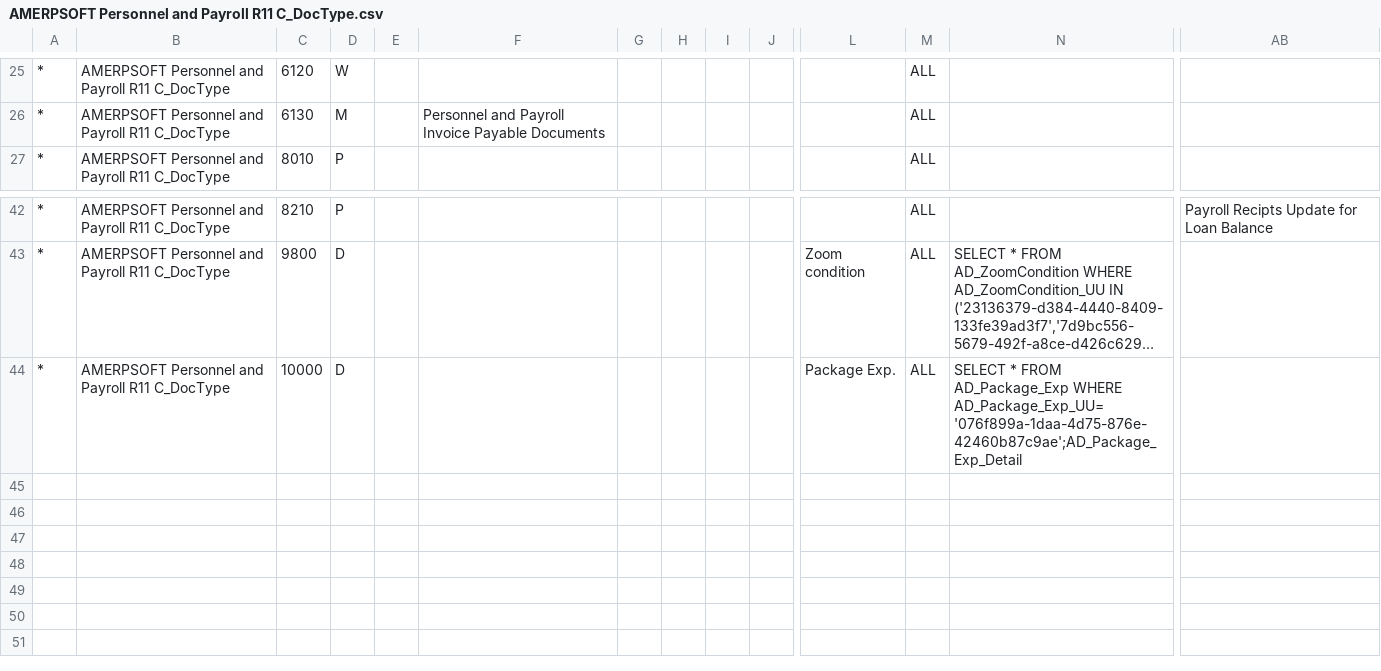
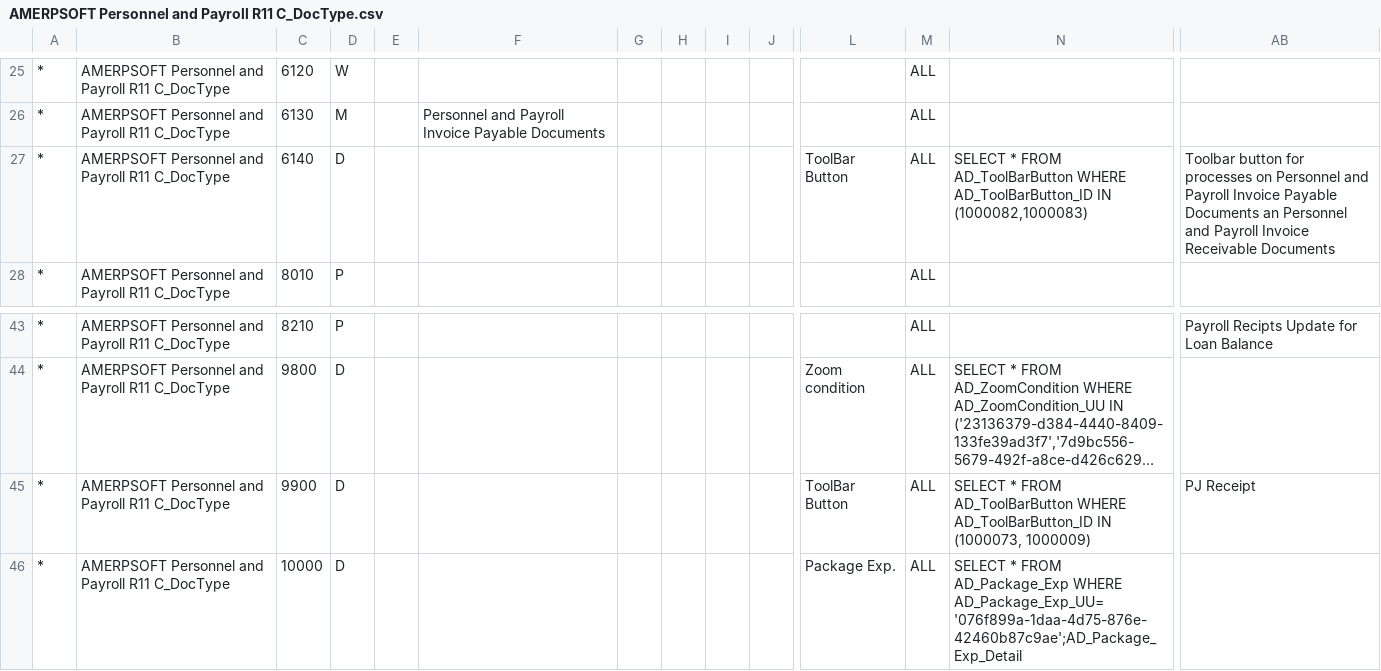
Before and after one commit to luisamesty/Amerpsoft-iDempiere-community, a CSV file: org.amerpsoft.com.idempiere.personnelpayroll/install/packs/AMERPSOFT Personnel and Payroll R11 C_DocType.csv, drawn as a sheet; only a part is shown, gaps mark what is left out; long unchanged cells end in …; rows hold the shown columns only; ↵ is a line break in a cell; the diff names each change by its address in the sheet, - before the commit and + after, or states it on an @@ line.

```diff
--- a/org.amerpsoft.com.idempiere.personnelpayroll/install/packs/AMERPSOFT Personnel and Payroll R11 C_DocType.csv
+++ b/org.amerpsoft.com.idempiere.personnelpayroll/install/packs/AMERPSOFT Personnel and Payroll R11 C_DocType.csv
+row 27: * | AMERPSOFT Personnel and Payroll R11 C_DocType | 6140 | D |  |  |  |  |  |  | ToolBar Button | ALL | SELECT * FROM AD_ToolBarButton WHERE AD_ToolBarButton_ID IN (1000082,1000083) | Toolbar button for processes on Personnel and Payroll Invoice Payable Documents an Personnel and Payroll Invoice Receivable Documents
+row 45: * | AMERPSOFT Personnel and Payroll R11 C_DocType | 9900 | D |  |  |  |  |  |  | ToolBar Button | ALL | SELECT * FROM AD_ToolBarButton WHERE AD_ToolBarButton_ID IN ↵ (1000073, 1000009) | PJ Receipt
```
Also changed, not shown: org.amerpsoft.com.idempiere.personnelpayroll/install/packs/AMERPSOFT Personnel and Payroll ToolBar Buttons.csv, 23 other files.
